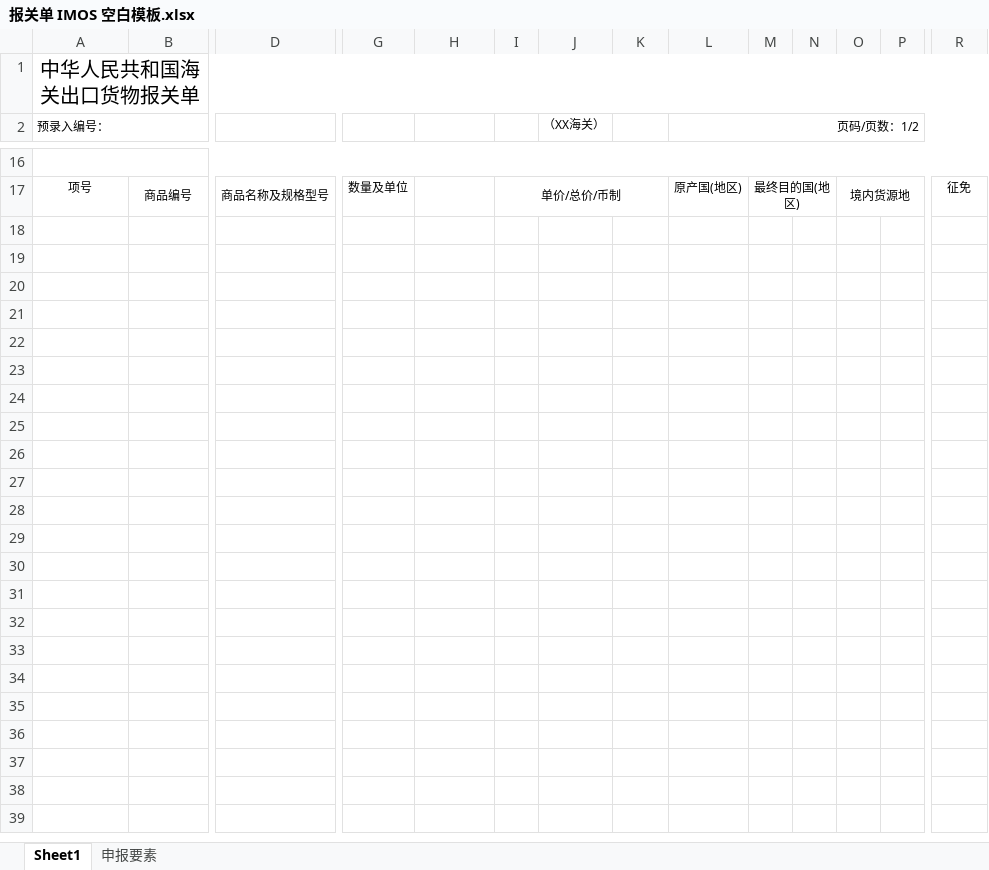
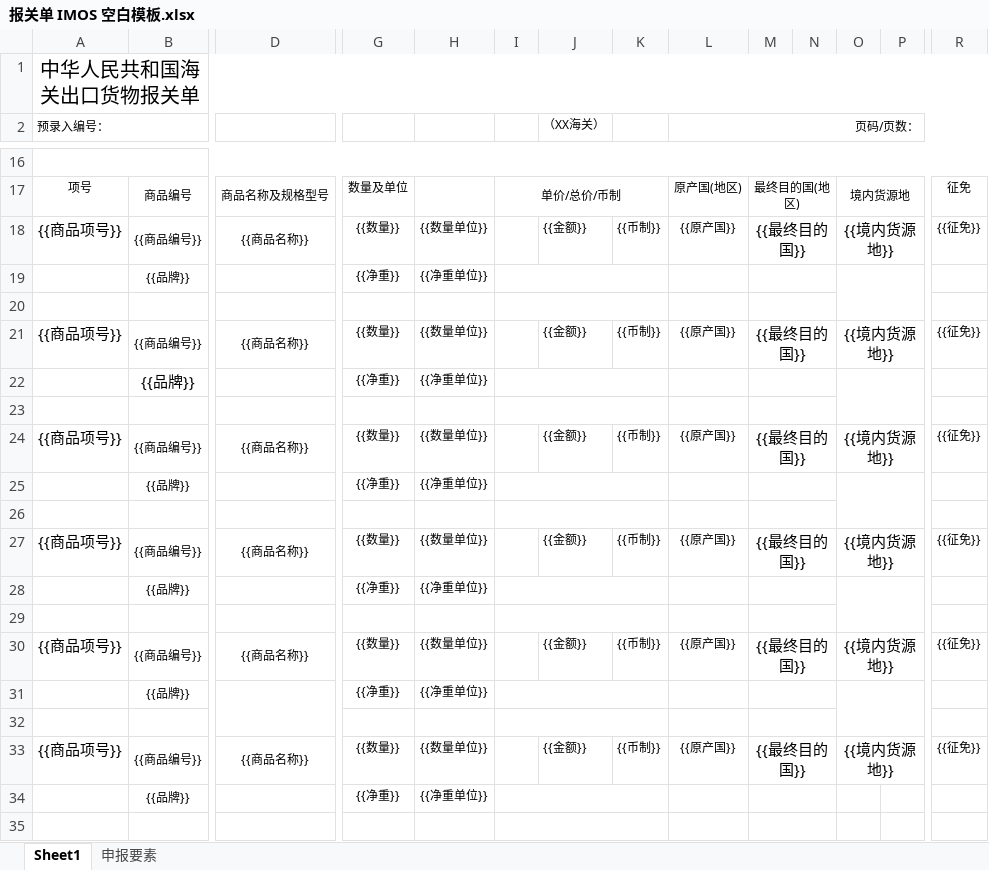
Before and after one commit to vestige-yu/imos-declaration, an Excel workbook: 报关单 IMOS 空白模板.xlsx, sheet Sheet1, drawn as a sheet; only a part is shown, gaps mark what is left out; values as stored, in another font and other column widths than the file's, no borders; charts and pictures not drawn; rows hold the shown columns only; the diff covers the shown part only; the diff names each change by its address in the sheet, - before the commit and + after, or states it on an @@ line.

```diff
--- a/报关单 IMOS 空白模板.xlsx (sheet Sheet1)
+++ b/报关单 IMOS 空白模板.xlsx (sheet Sheet1)
-L2: 页码/页数：1/2
+L2: 页码/页数：
+row 18: {{商品项号}} | {{商品编号}} | {{商品名称}} | {{数量}} | {{数量单位}} |  | {{金额}} | {{币制}} | {{原产国}} | {{最终目的国}} |  | {{境内货源地}} |  | {{征免}}
+row 19:  | {{品牌}} |  | {{净重}} | {{净重单位}}
+row 20: (empty)
+row 21: {{商品项号}} | {{商品编号}} | {{商品名称}} | {{数量}} | {{数量单位}} |  | {{金额}} | {{币制}} | {{原产国}} | {{最终目的国}} |  | {{境内货源地}} |  | {{征免}}
+row 22:  | {{品牌}} |  | {{净重}} | {{净重单位}}
+row 23: (empty)
+row 24: {{商品项号}} | {{商品编号}} | {{商品名称}} | {{数量}} | {{数量单位}} |  | {{金额}} | {{币制}} | {{原产国}} | {{最终目的国}} |  | {{境内货源地}} |  | {{征免}}
+row 25:  | {{品牌}} |  | {{净重}} | {{净重单位}}
+row 26: (empty)
+row 27: {{商品项号}} | {{商品编号}} | {{商品名称}} | {{数量}} | {{数量单位}} |  | {{金额}} | {{币制}} | {{原产国}} | {{最终目的国}} |  | {{境内货源地}} |  | {{征免}}
+row 28:  | {{品牌}} |  | {{净重}} | {{净重单位}}
+row 29: (empty)
+row 30: {{商品项号}} | {{商品编号}} | {{商品名称}} | {{数量}} | {{数量单位}} |  | {{金额}} | {{币制}} | {{原产国}} | {{最终目的国}} |  | {{境内货源地}} |  | {{征免}}
+row 31:  | {{品牌}} |  | {{净重}} | {{净重单位}}
+row 32: (empty)
+row 33: {{商品项号}} | {{商品编号}} | {{商品名称}} | {{数量}} | {{数量单位}} |  | {{金额}} | {{币制}} | {{原产国}} | {{最终目的国}} |  | {{境内货源地}} |  | {{征免}}
+row 34:  | {{品牌}} |  | {{净重}} | {{净重单位}}
+row 35: (empty)
```
Also changed, not shown: 20 added rows, 20 edited cells and cell formats elsewhere in this sheet, charts or pictures, local_desktop_app/报关单 IMOS 空白模板.xlsx, 报关单模板-标记版.xlsx, 3 other files.
